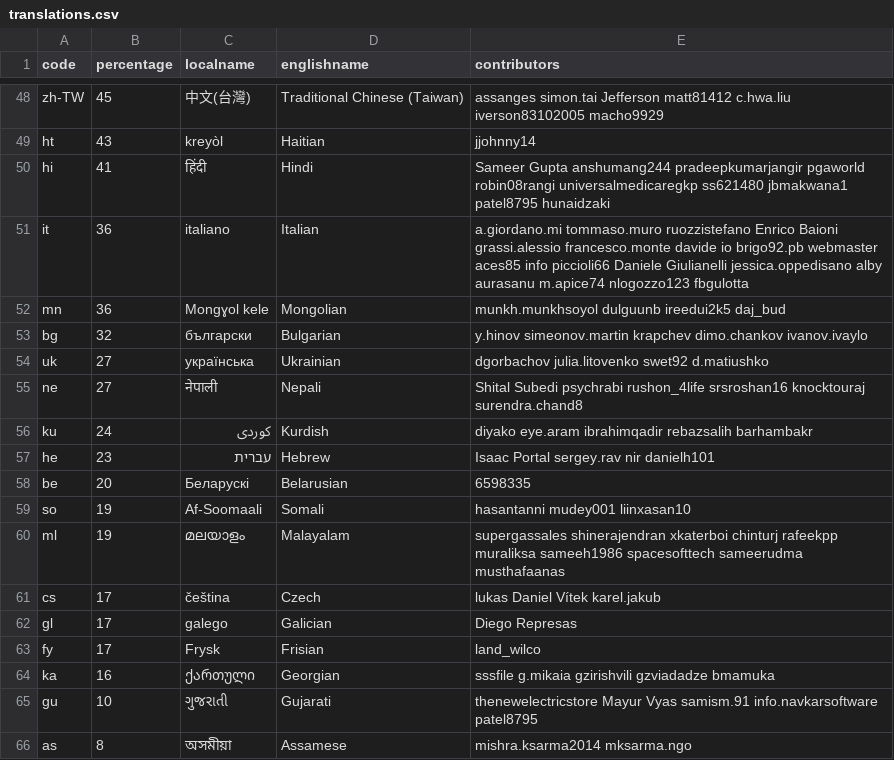
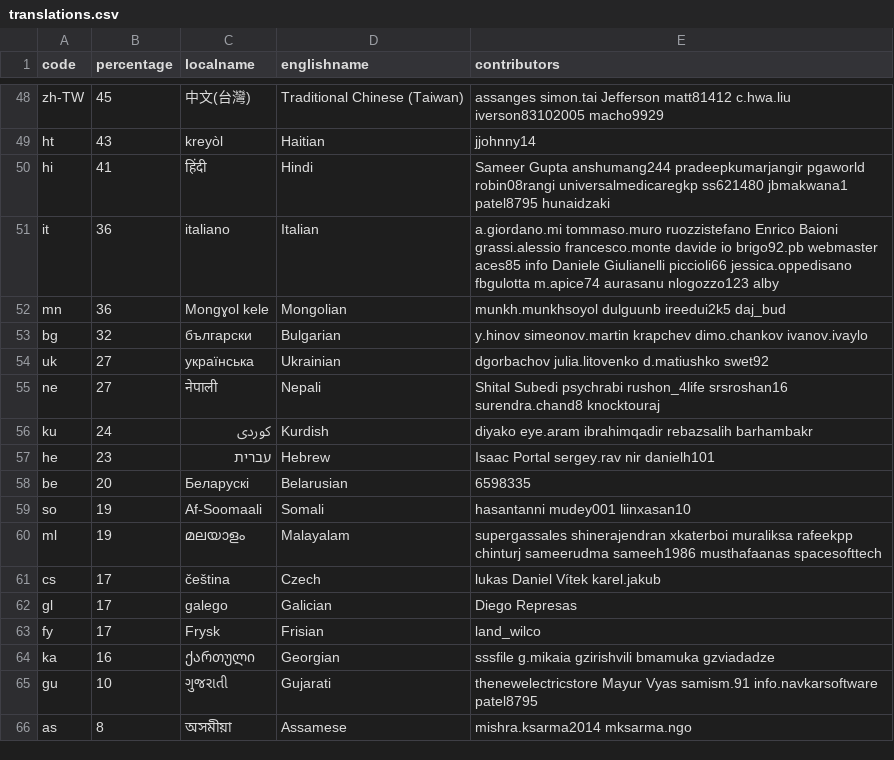
Before and after one commit to 3etechinns/www.manager.io, a CSV file: _data/translations.csv, drawn as a sheet; only a part is shown, gaps mark what is left out; the diff covers the shown part only.

```diff
--- a/_data/translations.csv
+++ b/_data/translations.csv
@@ -50,7 +50,7 @@ ht,43,kreyòl,Haitian,jjohnny14
 hi,41,हिंदी,Hindi,Sameer Gupta anshumang244 pradeepkumarjangir pgaworld robin08rangi universalmedicaregkp ss621480 jbmakwana1 patel8795 hunaidzaki
-it,36,italiano,Italian,a.giordano.mi tommaso.muro ruozzistefano Enrico Baioni grassi.alessio francesco.monte davide io brigo92.pb webmaster aces85 info piccioli66 Daniele Giulianelli jessica.oppedisano alby aurasanu m.apice74 nlogozzo123 fbgulotta
+it,36,italiano,Italian,a.giordano.mi tommaso.muro ruozzistefano Enrico Baioni grassi.alessio francesco.monte davide io brigo92.pb webmaster aces85 info Daniele Giulianelli piccioli66 jessica.oppedisano fbgulotta m.apice74 aurasanu nlogozzo123 alby
 mn,36,Mongɣol kele,Mongolian,munkh.munkhsoyol dulguunb ireedui2k5 daj_bud
 bg,32,български,Bulgarian,y.hinov simeonov.martin krapchev dimo.chankov ivanov.ivaylo
-uk,27,українська,Ukrainian,dgorbachov julia.litovenko swet92 d.matiushko
-ne,27,नेपाली,Nepali,Shital Subedi psychrabi rushon_4life srsroshan16 knocktouraj surendra.chand8
+uk,27,українська,Ukrainian,dgorbachov julia.litovenko d.matiushko swet92
+ne,27,नेपाली,Nepali,Shital Subedi psychrabi rushon_4life srsroshan16 surendra.chand8 knocktouraj
 ku,24,کوردی,Kurdish,diyako eye.aram ibrahimqadir rebazsalih barhambakr
@@ -59,3 +59,3 @@ be,20,Беларускі,Belarusian,6598335
 so,19,Af-Soomaali,Somali,hasantanni mudey001 liinxasan10
-ml,19,മലയാളം,Malayalam,supergassales shinerajendran xkaterboi chinturj rafeekpp muraliksa sameeh1986 spacesofttech sameerudma musthafaanas
+ml,19,മലയാളം,Malayalam,supergassales shinerajendran xkaterboi muraliksa rafeekpp chinturj sameerudma sameeh1986 musthafaanas spacesofttech
 cs,17,čeština,Czech,lukas Daniel Vítek karel.jakub
@@ -63,3 +63,3 @@ gl,17,galego,Galician,Diego Represas
 fy,17,Frysk,Frisian,land_wilco
-ka,16,ქართული,Georgian,sssfile g.mikaia gzirishvili gzviadadze bmamuka
+ka,16,ქართული,Georgian,sssfile g.mikaia gzirishvili bmamuka gzviadadze
 gu,10,ગુજરાતી,Gujarati,thenewelectricstore Mayur Vyas samism.91 info.navkarsoftware patel8795
```
Also changed, not shown: 29 edited cells elsewhere in this file.
